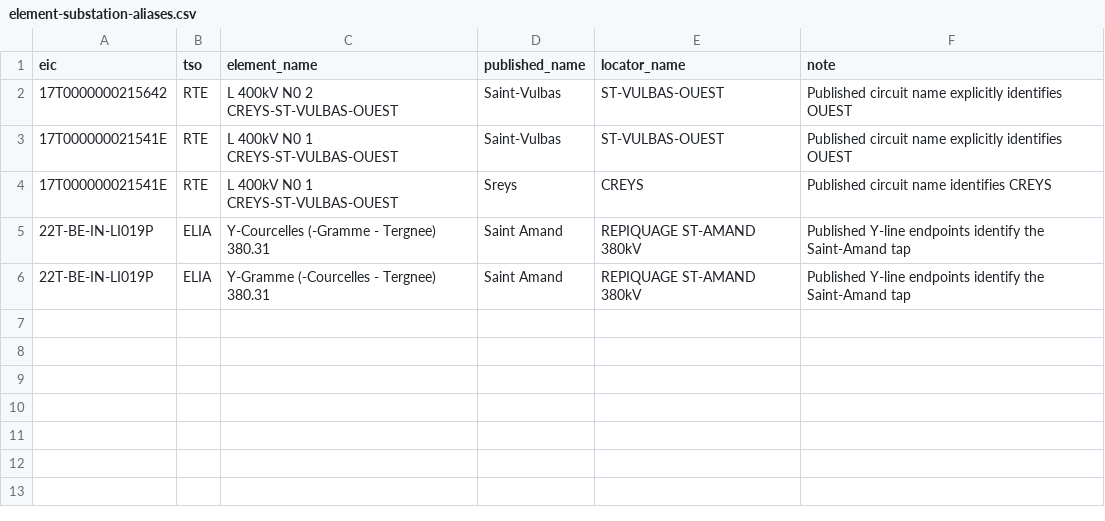
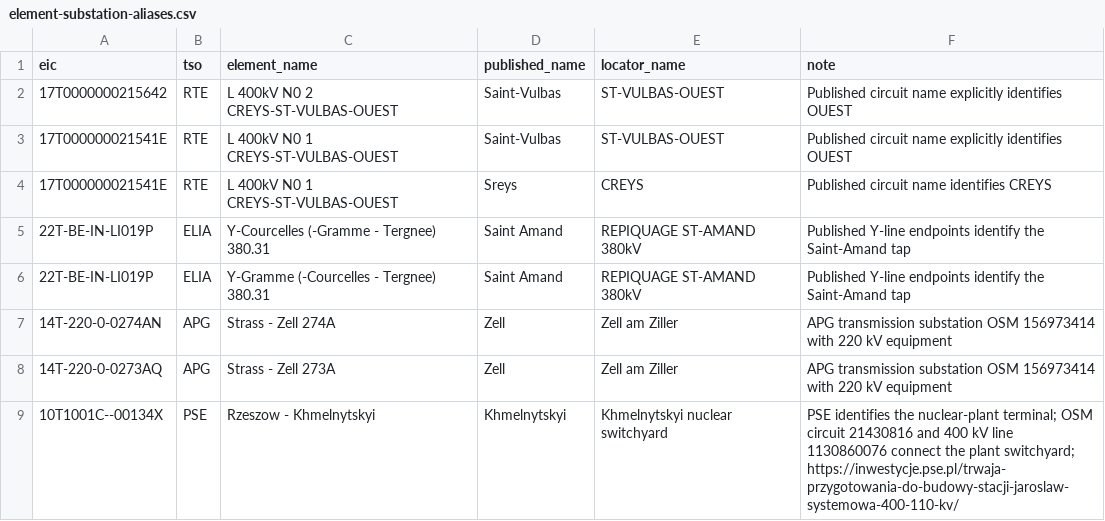
Before and after one commit to zoltanmaric/coppersushi, a CSV file: config/element-substation-aliases.csv, drawn as a sheet.

Commit message:
Resolve verified transmission sites missing from the locator cache

```diff
--- a/config/element-substation-aliases.csv
+++ b/config/element-substation-aliases.csv
@@ -6 +6,4 @@ eic,tso,element_name,published_name,locator_name,note
 22T-BE-IN-LI019P,ELIA,Y-Gramme (-Courcelles - Tergnee) 380.31,Saint Amand,REPIQUAGE ST-AMAND 380kV,Published Y-line endpoints identify the Saint-Amand tap
+14T-220-0-0274AN,APG,Strass - Zell 274A,Zell,Zell am Ziller,APG transmission substation OSM 156973414 with 220 kV equipment
+14T-220-0-0273AQ,APG,Strass - Zell 273A,Zell,Zell am Ziller,APG transmission substation OSM 156973414 with 220 kV equipment
+10T1001C--00134X,PSE,Rzeszow - Khmelnytskyi,Khmelnytskyi,Khmelnytskyi nuclear switchyard,PSE identifies the nuclear-plant terminal; OSM circuit 21430816 and 400 kV line 1130860076 connect the plant switchyard; https://inwestycje.pse.pl/trwaja-przygotowania-do-budowy-stacji-jaroslaw-systemowa-400-110-kv/
```
Also changed, not shown: config/element-catalog/osm-sites.csv, 10 other files.
